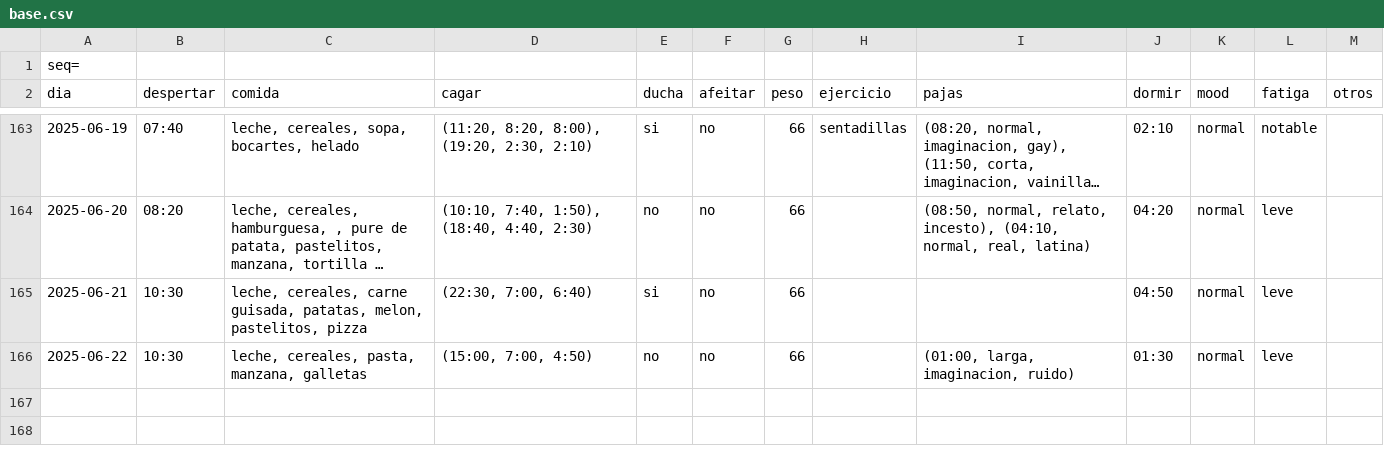
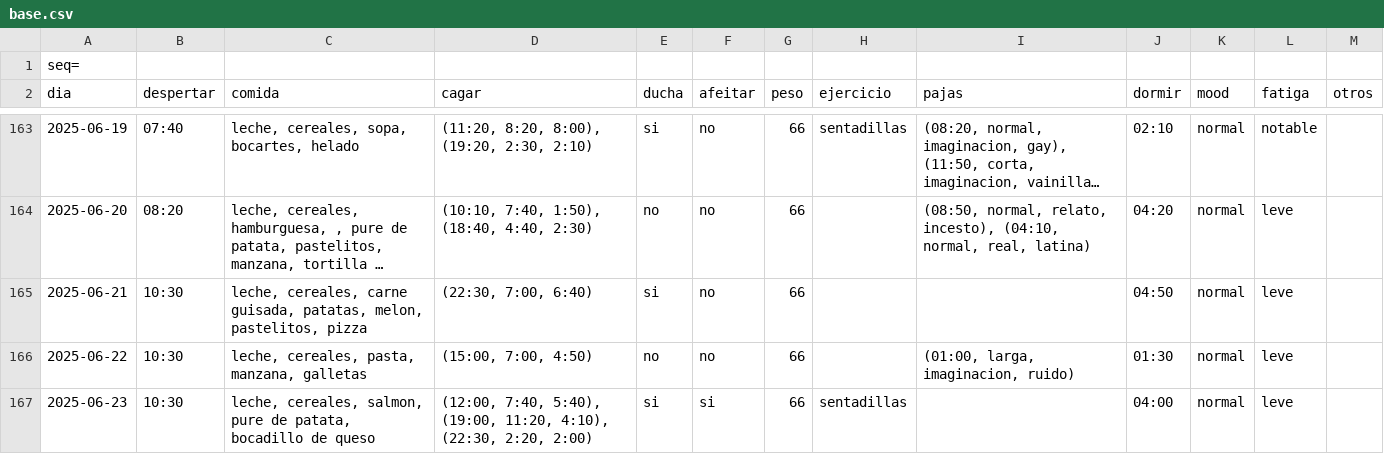
Before and after one commit to megabentilad/Estadisticas, a CSV file: docs/base.csv, drawn as a sheet; only a part is shown, gaps mark what is left out; long unchanged cells end in …; the diff names each change by its address in the sheet, - before the commit and + after, or states it on an @@ line.

Commit message:
Actualizar reporte diario

```diff
--- a/docs/base.csv
+++ b/docs/base.csv
+row 167: 2025-06-23 | 10:30 | leche, cereales, salmon, pure de patata, bocadillo de queso | (12:00, 7:40, 5:40), (19:00, 11:20, 4:10), (22:30, 2:20, 2:00) | si | si | 66 | sentadillas |  | 04:00 | normal | leve
```
